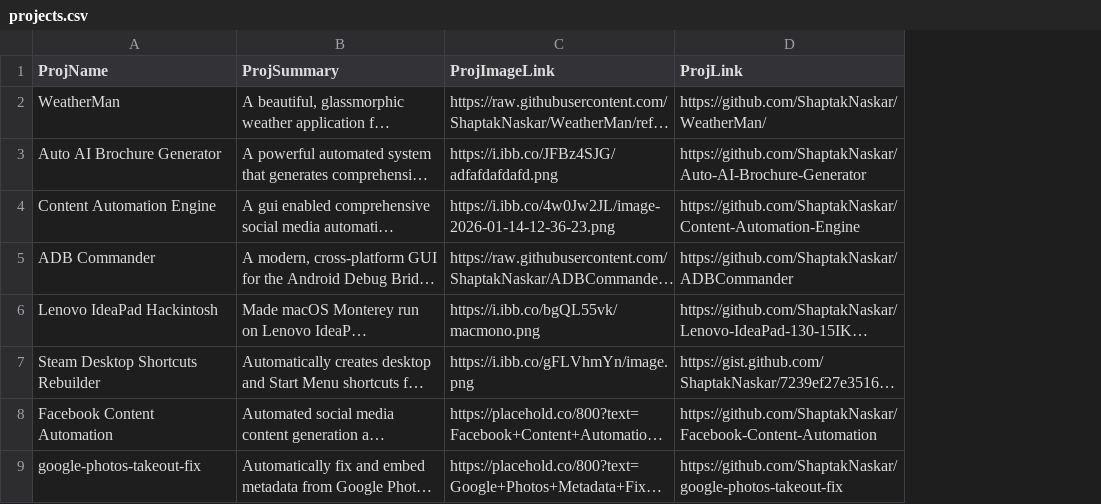
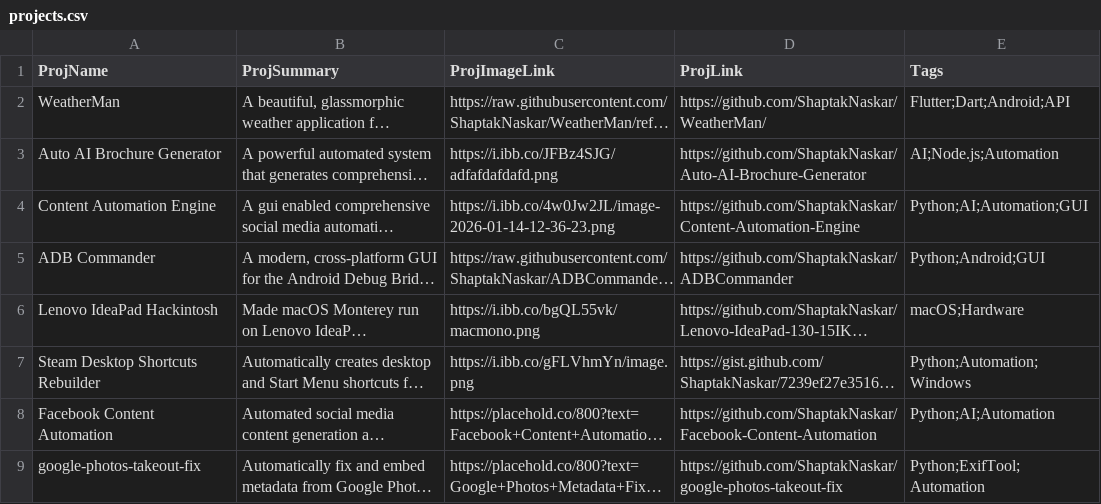
Before and after one commit to ShaptakNaskar/ShaptakNaskar.github.io, a CSV file: backend/projects.csv, drawn as a sheet; only a part is shown; long unchanged cells end in …; the diff names each change by its address in the sheet, - before the commit and + after, or states it on an @@ line.

Commit message:
feat: Enhance project API response with tags, update frontend components for new features
- Added Tags field to project API response in backend/server.js, parsing from semicolon-separated values.
- Removed unused script injection in frontend/src/App.jsx to streamline component lifecycle.
- Updated Home component in frontend/src/components/Home.jsx to include a role title and a new CV download button.
- Enhanced ProjectGrid component in frontend/src/components/ProjectGrid.jsx to display project tags dynamically.
- Modified Terminal component in frontend/src/components/Terminal.jsx for improved user interaction messages.
- Updated public/index.html with new asset references for optimized loading.
- Added LaTeX files for CV generation, including ShaptakCV.tex, ShaptakCV.aux, ShaptakCV.log, and ShaptakCV.out.

```diff
--- a/backend/projects.csv
+++ b/backend/projects.csv
+column E (Tags), rows 2-9: Flutter;Dart;Android;API | AI;Node.js;Automation | Python;AI;Automation;GUI | Python;Android;GUI | macOS;Hardware | Python;Automation;Windows | Python;AI;Automation | Python;ExifTool;Automation
```
Also changed, not shown: 11 other files.
